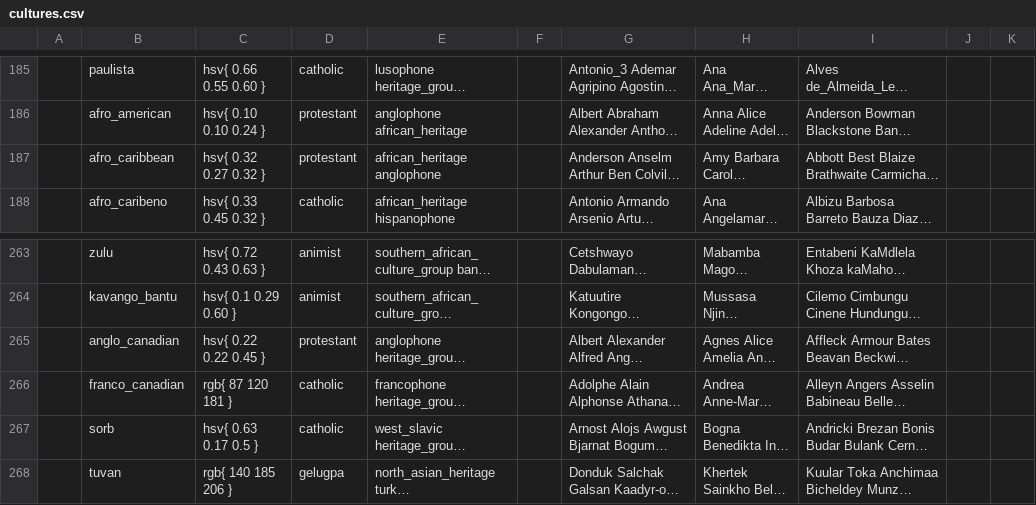
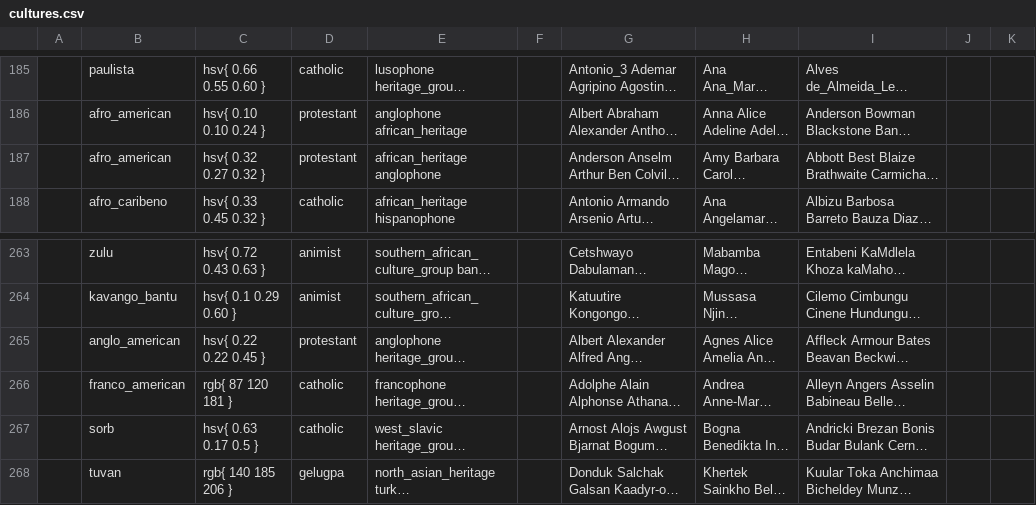
Before and after one commit to AlexJFDev/Vic3-World-War-One-Mod, a CSV file: scripts/game/data/cultures.csv, drawn as a sheet; only a part is shown, gaps mark what is left out; long unchanged cells end in …; the diff names each change by its address in the sheet, - before the commit and + after, or states it on an @@ line.

```diff
--- a/scripts/game/data/cultures.csv
+++ b/scripts/game/data/cultures.csv
-B187: afro_caribbean
+B187: afro_american
-B265: anglo_canadian
+B265: anglo_american
-B266: franco_canadian
+B266: franco_american
```
Also changed, not shown: scripts/game/data/countries.csv, scripts/mod/data/character_definitions.csv, 34 other files.
